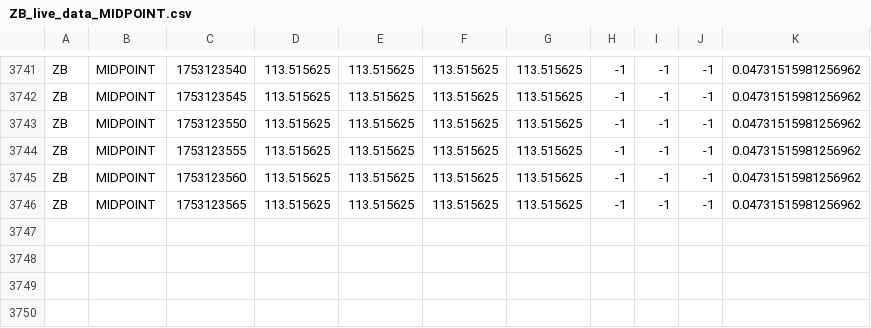
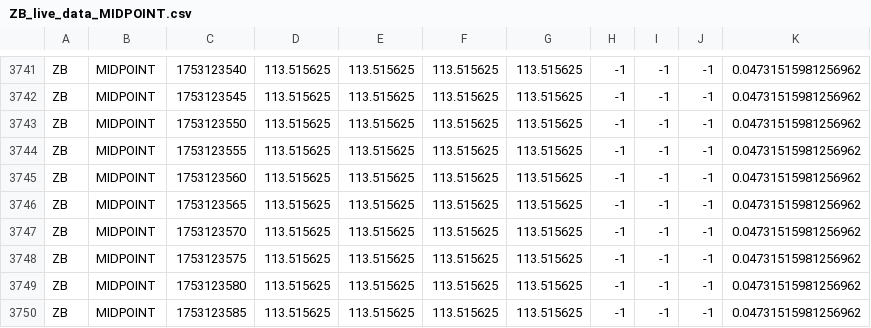
Before and after one commit to RedNerka/line_chart_test, a CSV file: live_data/ZB_live_data_MIDPOINT.csv, drawn as a sheet; only a part is shown, gaps mark what is left out; the diff names each change by its address in the sheet, - before the commit and + after, or states it on an @@ line.

Commit message:
update data

```diff
--- a/live_data/ZB_live_data_MIDPOINT.csv
+++ b/live_data/ZB_live_data_MIDPOINT.csv
+row 3747: ZB | MIDPOINT | 1753123570 | 113.515625 | 113.515625 | 113.515625 | 113.515625 | -1 | -1 | -1 | 0.04731515981256962
+row 3748: ZB | MIDPOINT | 1753123575 | 113.515625 | 113.515625 | 113.515625 | 113.515625 | -1 | -1 | -1 | 0.04731515981256962
+row 3749: ZB | MIDPOINT | 1753123580 | 113.515625 | 113.515625 | 113.515625 | 113.515625 | -1 | -1 | -1 | 0.04731515981256962
+row 3750: ZB | MIDPOINT | 1753123585 | 113.515625 | 113.515625 | 113.515625 | 113.515625 | -1 | -1 | -1 | 0.04731515981256962
```
Also changed, not shown: live_data/ZN_live_data_MIDPOINT.csv.
